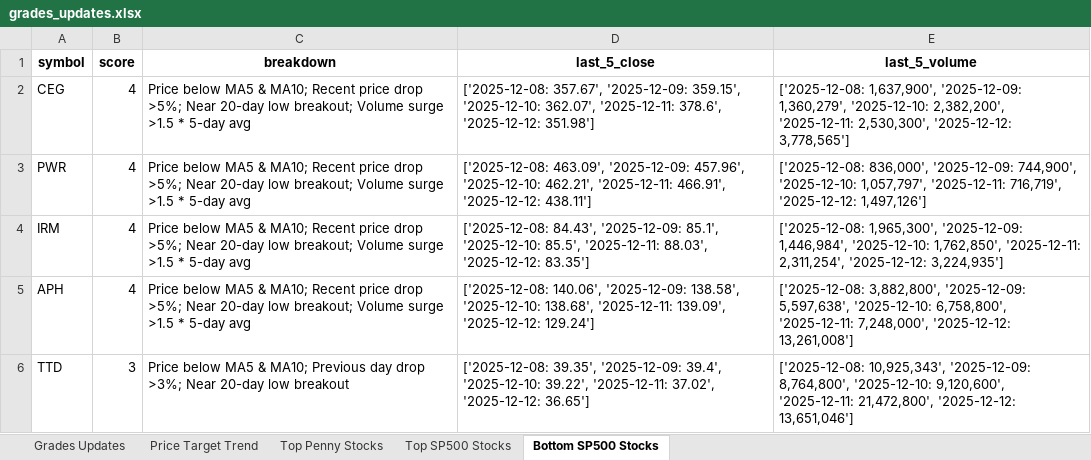
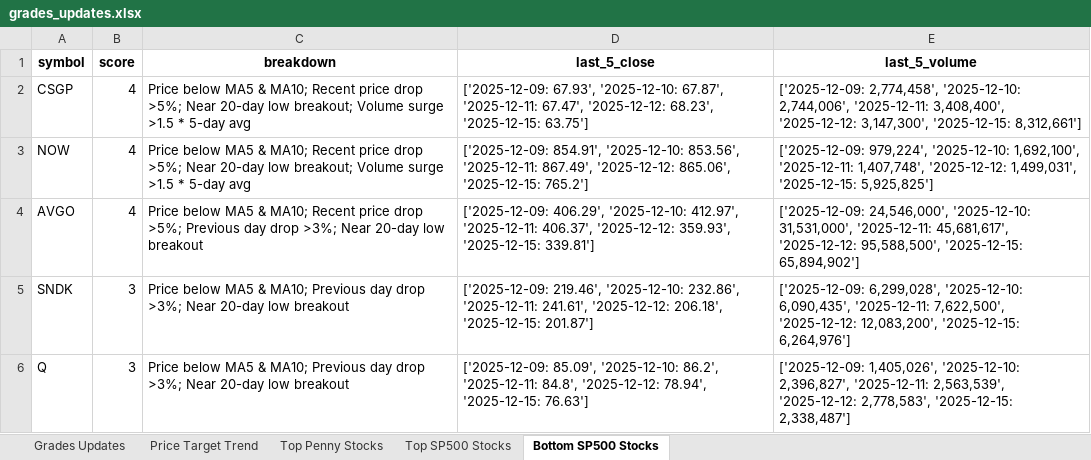
Before and after one commit to apujais007/api-nuggets, an Excel workbook: data/grades_updates.xlsx, sheet Bottom SP500 Stocks, drawn as a sheet; values as stored, in another font and other column widths than the file's, no borders; removed rows and columns are numbered as before the commit, all else as after; the diff names each change by its address in the sheet, - before the commit and + after, or states it on an @@ line.

```diff
--- a/data/grades_updates.xlsx (sheet Bottom SP500 Stocks)
+++ b/data/grades_updates.xlsx (sheet Bottom SP500 Stocks)
-A2 (symbol): CEG
+A2 (symbol): CSGP
-D2 (last_5_close): ['2025-12-08: 357.67', '2025-12-09: 359.15', '2025-12-10: 362.07', '2025-12-11: 378.6', '2025-12-12: 351.98']
+D2 (last_5_close): ['2025-12-09: 67.93', '2025-12-10: 67.87', '2025-12-11: 67.47', '2025-12-12: 68.23', '2025-12-15: 63.75']
-E2 (last_5_volume): ['2025-12-08: 1,637,900', '2025-12-09: 1,360,279', '2025-12-10: 2,382,200', '2025-12-11: 2,530,300', '2025-12-12: 3,778,565']
+E2 (last_5_volume): ['2025-12-09: 2,774,458', '2025-12-10: 2,744,006', '2025-12-11: 3,408,400', '2025-12-12: 3,147,300', '2025-12-15: 8,312,661']
-A3 (symbol): PWR
+A3 (symbol): NOW
-D3 (last_5_close): ['2025-12-08: 463.09', '2025-12-09: 457.96', '2025-12-10: 462.21', '2025-12-11: 466.91', '2025-12-12: 438.11']
+D3 (last_5_close): ['2025-12-09: 854.91', '2025-12-10: 853.56', '2025-12-11: 867.49', '2025-12-12: 865.06', '2025-12-15: 765.2']
-E3 (last_5_volume): ['2025-12-08: 836,000', '2025-12-09: 744,900', '2025-12-10: 1,057,797', '2025-12-11: 716,719', '2025-12-12: 1,497,126']
+E3 (last_5_volume): ['2025-12-09: 979,224', '2025-12-10: 1,692,100', '2025-12-11: 1,407,748', '2025-12-12: 1,499,031', '2025-12-15: 5,925,825']
-row 4: IRM | 4 | Price below MA5 & MA10; Recent price drop >5%; Near 20-day low breakout; Volume surge >1.5 * 5-day avg | ['2025-12-08: 84.43', '2025-12-09: 85.1', '2025-12-10: 85.5', '2025-12-11: 88.03', '2025-12-12: 83.35'] | ['2025-12-08: 1,965,300', '2025-12-09: 1,446,984', '2025-12-10: 1,762,850', '2025-12-11: 2,311,254', '2025-12-12: 3,224,935']
-A4 (symbol): APH
+A4 (symbol): AVGO
-C4 (breakdown): …drop >5%; Near 20-day low breakout; Volume surge >1.5 * 5-day avg
+C4 (breakdown): …drop >5%; Previous day drop >3%; Near 20-day low breakout
-D4 (last_5_close): ['2025-12-08: 140.06', '2025-12-09: 138.58', '2025-12-10: 138.68', '2025-12-11: 139.09', '2025-12-12: 129.24']
+D4 (last_5_close): ['2025-12-09: 406.29', '2025-12-10: 412.97', '2025-12-11: 406.37', '2025-12-12: 359.93', '2025-12-15: 339.81']
-E4 (last_5_volume): ['2025-12-08: 3,882,800', '2025-12-09: 5,597,638', '2025-12-10: 6,758,800', '2025-12-11: 7,248,000', '2025-12-12: 13,261,008']
+E4 (last_5_volume): ['2025-12-09: 24,546,000', '2025-12-10: 31,531,000', '2025-12-11: 45,681,617', '2025-12-12: 95,588,500', '2025-12-15: 65,894,902']
-A5 (symbol): TTD
+A5 (symbol): SNDK
-D5 (last_5_close): ['2025-12-08: 39.35', '2025-12-09: 39.4', '2025-12-10: 39.22', '2025-12-11: 37.02', '2025-12-12: 36.65']
+D5 (last_5_close): ['2025-12-09: 219.46', '2025-12-10: 232.86', '2025-12-11: 241.61', '2025-12-12: 206.18', '2025-12-15: 201.87']
-E5 (last_5_volume): ['2025-12-08: 10,925,343', '2025-12-09: 8,764,800', '2025-12-10: 9,120,600', '2025-12-11: 21,472,800', '2025-12-12: 13,651,046']
+E5 (last_5_volume): ['2025-12-09: 6,299,028', '2025-12-10: 6,090,435', '2025-12-11: 7,622,500', '2025-12-12: 12,083,200', '2025-12-15: 6,264,976']
+row 6: Q | 3 | Price below MA5 & MA10; Previous day drop >3%; Near 20-day low breakout | ['2025-12-09: 85.09', '2025-12-10: 86.2', '2025-12-11: 84.8', '2025-12-12: 78.94', '2025-12-15: 76.63'] | ['2025-12-09: 1,405,026', '2025-12-10: 2,396,827', '2025-12-11: 2,563,539', '2025-12-12: 2,778,583', '2025-12-15: 2,338,487']
```
Also changed, not shown: sheet Grades Updates, sheet Price Target Trend, sheet Top Penny Stocks, sheet Top SP500 Stocks.
